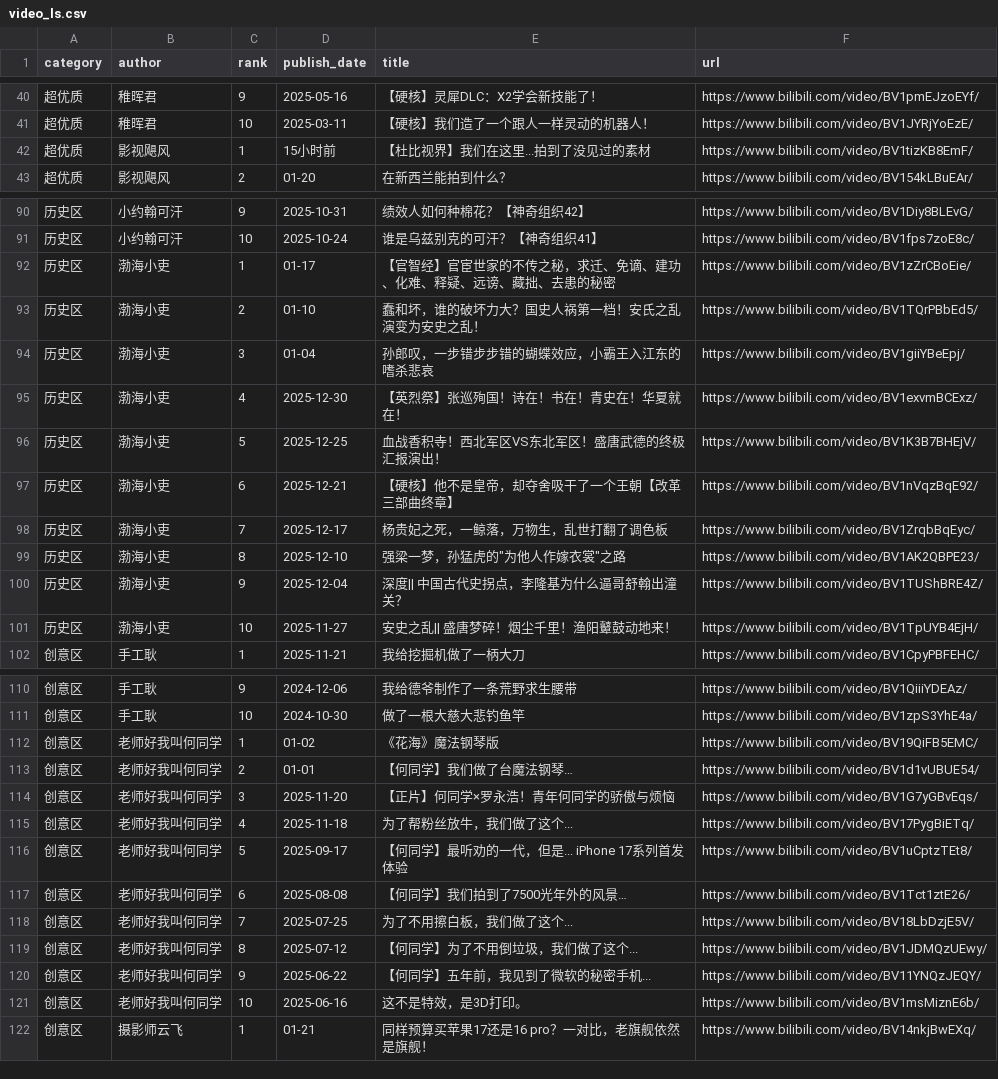
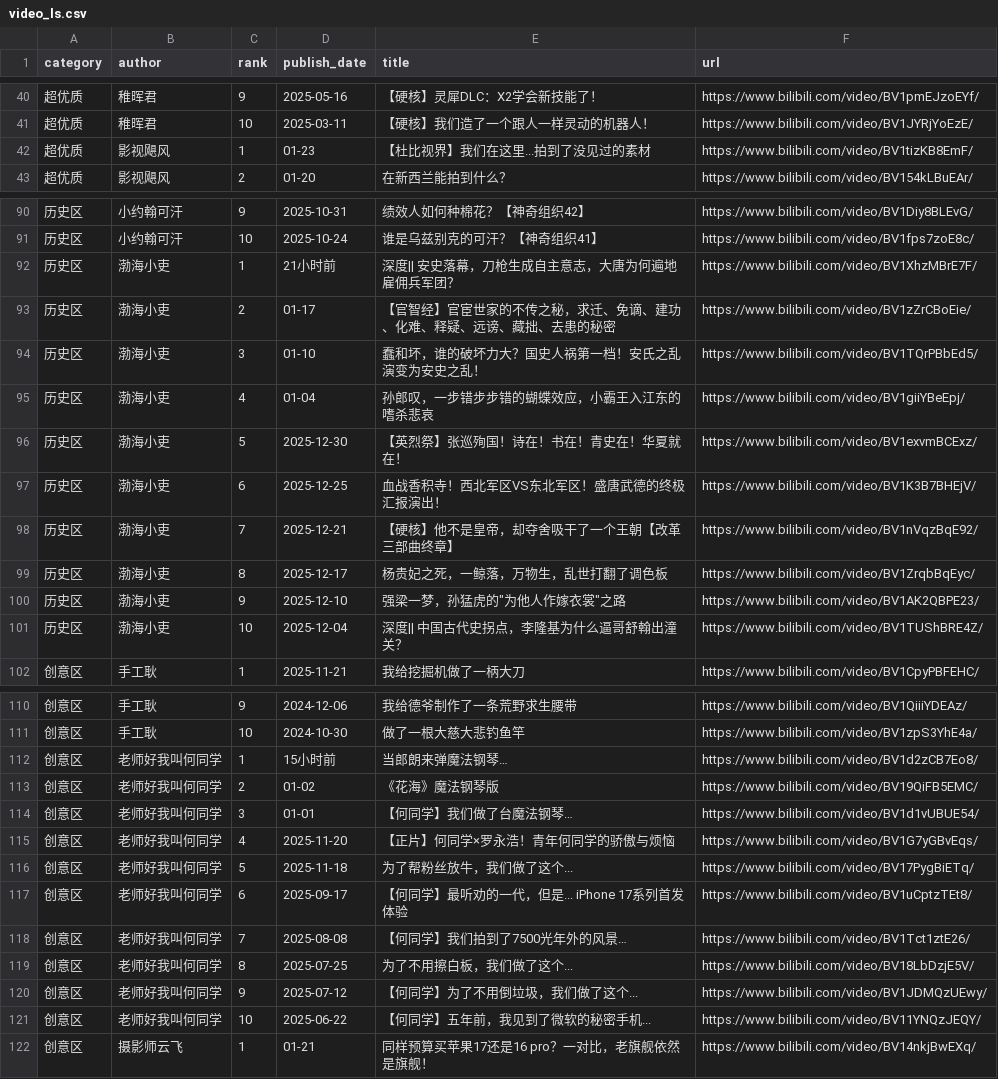
Before and after one commit to xujl1999/Key-Data-Management, a CSV file: web/video_ls.csv, drawn as a sheet; only a part is shown, gaps mark what is left out; the diff covers the shown part only.

```diff
--- a/web/video_ls.csv
+++ b/web/video_ls.csv
@@ -41,3 +41,3 @@ category,author,rank,publish_date,title,url
 超优质,稚晖君,10,2025-03-11,【硬核】我们造了一个跟人一样灵动的机器人！,https://www.bilibili.com/video/BV1JYRjYoEzE/
-超优质,影视飓风,1,15小时前,【杜比视界】我们在这里...拍到了没见过的素材,https://www.bilibili.com/video/BV1tizKB8EmF/
+超优质,影视飓风,1,01-23,【杜比视界】我们在这里...拍到了没见过的素材,https://www.bilibili.com/video/BV1tizKB8EmF/
 超优质,影视飓风,2,01-20,在新西兰能拍到什么？,https://www.bilibili.com/video/BV154kLBuEAr/
@@ -91,12 +91,12 @@ category,author,rank,publish_date,title,url
 历史区,小约翰可汗,10,2025-10-24,谁是乌兹别克的可汗？【神奇组织41】,https://www.bilibili.com/video/BV1fps7zoE8c/
-历史区,渤海小吏,1,01-17,【官智经】官宦世家的不传之秘，求迁、免谪、建功、化难、释疑、远谤、藏拙、去患的秘密,https://www.bilibili.com/video/BV1zZrCBoEie/
-历史区,渤海小吏,2,01-10,蠢和坏，谁的破坏力大？国史人祸第一档！安氏之乱演变为安史之乱！,https://www.bilibili.com/video/BV1TQrPBbEd5/
-历史区,渤海小吏,3,01-04,孙郎叹，一步错步步错的蝴蝶效应，小霸王入江东的嗜杀悲哀,https://www.bilibili.com/video/BV1giiYBeEpj/
-历史区,渤海小吏,4,2025-12-30,【英烈祭】张巡殉国！诗在！书在！青史在！华夏就在！,https://www.bilibili.com/video/BV1exvmBCExz/
-历史区,渤海小吏,5,2025-12-25,血战香积寺！西北军区VS东北军区！盛唐武德的终极汇报演出！,https://www.bilibili.com/video/BV1K3B7BHEjV/
-历史区,渤海小吏,6,2025-12-21,【硬核】他不是皇帝，却夺舍吸干了一个王朝【改革三部曲终章】,https://www.bilibili.com/video/BV1nVqzBqE92/
-历史区,渤海小吏,7,2025-12-17,杨贵妃之死，一鲸落，万物生，乱世打翻了调色板,https://www.bilibili.com/video/BV1ZrqbBqEyc/
-历史区,渤海小吏,8,2025-12-10,"强梁一梦，孙猛虎的""为他人作嫁衣裳""之路",https://www.bilibili.com/video/BV1AK2QBPE23/
-历史区,渤海小吏,9,2025-12-04,深度|| 中国古代史拐点，李隆基为什么逼哥舒翰出潼关？,https://www.bilibili.com/video/BV1TUShBRE4Z/
-历史区,渤海小吏,10,2025-11-27,安史之乱|| 盛唐梦碎！烟尘千里！渔阳鼙鼓动地来！,https://www.bilibili.com/video/BV1TpUYB4EjH/
+历史区,渤海小吏,1,21小时前,深度|| 安史落幕，刀枪生成自主意志，大唐为何遍地雇佣兵军团？,https://www.bilibili.com/video/BV1XhzMBrE7F/
+历史区,渤海小吏,2,01-17,【官智经】官宦世家的不传之秘，求迁、免谪、建功、化难、释疑、远谤、藏拙、去患的秘密,https://www.bilibili.com/video/BV1zZrCBoEie/
+历史区,渤海小吏,3,01-10,蠢和坏，谁的破坏力大？国史人祸第一档！安氏之乱演变为安史之乱！,https://www.bilibili.com/video/BV1TQrPBbEd5/
+历史区,渤海小吏,4,01-04,孙郎叹，一步错步步错的蝴蝶效应，小霸王入江东的嗜杀悲哀,https://www.bilibili.com/video/BV1giiYBeEpj/
+历史区,渤海小吏,5,2025-12-30,【英烈祭】张巡殉国！诗在！书在！青史在！华夏就在！,https://www.bilibili.com/video/BV1exvmBCExz/
+历史区,渤海小吏,6,2025-12-25,血战香积寺！西北军区VS东北军区！盛唐武德的终极汇报演出！,https://www.bilibili.com/video/BV1K3B7BHEjV/
+历史区,渤海小吏,7,2025-12-21,【硬核】他不是皇帝，却夺舍吸干了一个王朝【改革三部曲终章】,https://www.bilibili.com/video/BV1nVqzBqE92/
+历史区,渤海小吏,8,2025-12-17,杨贵妃之死，一鲸落，万物生，乱世打翻了调色板,https://www.bilibili.com/video/BV1ZrqbBqEyc/
+历史区,渤海小吏,9,2025-12-10,"强梁一梦，孙猛虎的""为他人作嫁衣裳""之路",https://www.bilibili.com/video/BV1AK2QBPE23/
+历史区,渤海小吏,10,2025-12-04,深度|| 中国古代史拐点，李隆基为什么逼哥舒翰出潼关？,https://www.bilibili.com/video/BV1TUShBRE4Z/
 创意区,手工耿,1,2025-11-21,我给挖掘机做了一柄大刀,https://www.bilibili.com/video/BV1CpyPBFEHC/
@@ -111,12 +111,12 @@ category,author,rank,publish_date,title,url
 创意区,手工耿,10,2024-10-30,做了一根大慈大悲钓鱼竿,https://www.bilibili.com/video/BV1zpS3YhE4a/
-创意区,老师好我叫何同学,1,01-02,《花海》魔法钢琴版,https://www.bilibili.com/video/BV19QiFB5EMC/
-创意区,老师好我叫何同学,2,01-01,【何同学】我们做了台魔法钢琴…,https://www.bilibili.com/video/BV1d1vUBUE54/
-创意区,老师好我叫何同学,3,2025-11-20,【正片】何同学×罗永浩！青年何同学的骄傲与烦恼,https://www.bilibili.com/video/BV1G7yGBvEqs/
-创意区,老师好我叫何同学,4,2025-11-18,为了帮粉丝放牛，我们做了这个...,https://www.bilibili.com/video/BV17PygBiETq/
-创意区,老师好我叫何同学,5,2025-09-17,【何同学】最听劝的一代，但是... iPhone 17系列首发体验,https://www.bilibili.com/video/BV1uCptzTEt8/
-创意区,老师好我叫何同学,6,2025-08-08,【何同学】我们拍到了7500光年外的风景…,https://www.bilibili.com/video/BV1Tct1ztE26/
-创意区,老师好我叫何同学,7,2025-07-25,为了不用擦白板，我们做了这个...,https://www.bilibili.com/video/BV18LbDzjE5V/
-创意区,老师好我叫何同学,8,2025-07-12,【何同学】为了不用倒垃圾，我们做了这个...,https://www.bilibili.com/video/BV1JDMQzUEwy/
-创意区,老师好我叫何同学,9,2025-06-22,【何同学】五年前，我见到了微软的秘密手机...,https://www.bilibili.com/video/BV11YNQzJEQY/
-创意区,老师好我叫何同学,10,2025-06-16,这不是特效，是3D打印。,https://www.bilibili.com/video/BV1msMiznE6b/
+创意区,老师好我叫何同学,1,15小时前,当郎朗来弹魔法钢琴…,https://www.bilibili.com/video/BV1d2zCB7Eo8/
+创意区,老师好我叫何同学,2,01-02,《花海》魔法钢琴版,https://www.bilibili.com/video/BV19QiFB5EMC/
+创意区,老师好我叫何同学,3,01-01,【何同学】我们做了台魔法钢琴…,https://www.bilibili.com/video/BV1d1vUBUE54/
+创意区,老师好我叫何同学,4,2025-11-20,【正片】何同学×罗永浩！青年何同学的骄傲与烦恼,https://www.bilibili.com/video/BV1G7yGBvEqs/
+创意区,老师好我叫何同学,5,2025-11-18,为了帮粉丝放牛，我们做了这个...,https://www.bilibili.com/video/BV17PygBiETq/
+创意区,老师好我叫何同学,6,2025-09-17,【何同学】最听劝的一代，但是... iPhone 17系列首发体验,https://www.bilibili.com/video/BV1uCptzTEt8/
+创意区,老师好我叫何同学,7,2025-08-08,【何同学】我们拍到了7500光年外的风景…,https://www.bilibili.com/video/BV1Tct1ztE26/
+创意区,老师好我叫何同学,8,2025-07-25,为了不用擦白板，我们做了这个...,https://www.bilibili.com/video/BV18LbDzjE5V/
+创意区,老师好我叫何同学,9,2025-07-12,【何同学】为了不用倒垃圾，我们做了这个...,https://www.bilibili.com/video/BV1JDMQzUEwy/
+创意区,老师好我叫何同学,10,2025-06-22,【何同学】五年前，我见到了微软的秘密手机...,https://www.bilibili.com/video/BV11YNQzJEQY/
 创意区,摄影师云飞,1,01-21,同样预算买苹果17还是16 pro？一对比，老旗舰依然是旗舰！,https://www.bilibili.com/video/BV14nkjBwEXq/
```
Also changed, not shown: 2 added rows, 2 removed rows and 24 edited cells elsewhere in this file, health/data/distance_daily.csv, video/video_ls.csv.
